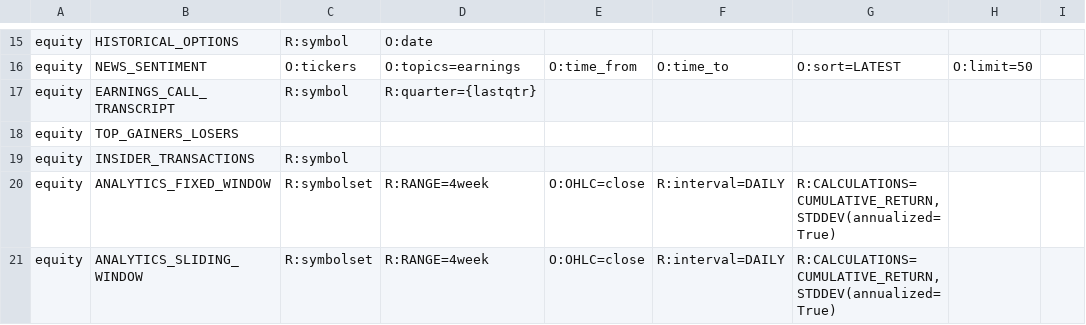
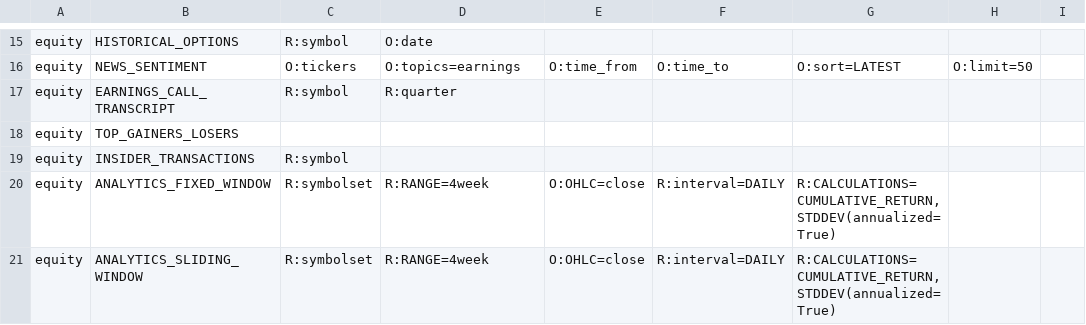
Before and after one commit to derekholmes0/alphavantagepf, a CSV file: inst/extdata/av_funcmap.csv, drawn as a sheet; only a part is shown, gaps mark what is left out; the diff names each change by its address in the sheet, - before the commit and + after, or states it on an @@ line.

```diff
--- a/inst/extdata/av_funcmap.csv
+++ b/inst/extdata/av_funcmap.csv
-D17: R:quarter={lastqtr}
+D17: R:quarter
```
Also changed, not shown: 13 other files.
